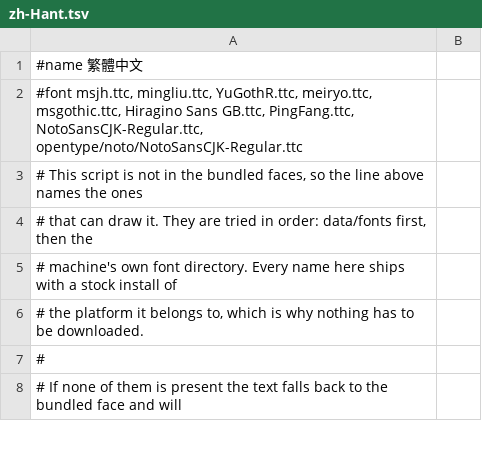
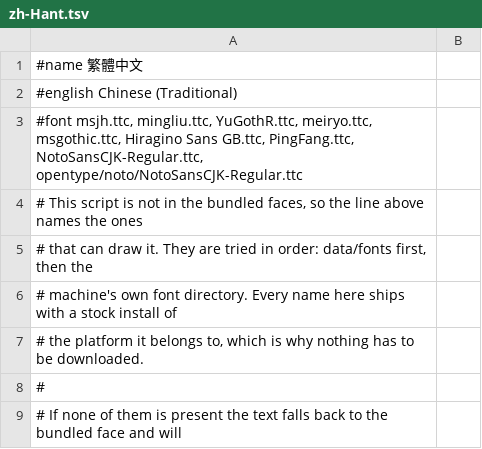
Before and after one commit to Utopian-Academy/Deckboy, a TSV file: data/lang/zh-Hant.tsv, drawn as a sheet; only a part is shown; the diff names each change by its address in the sheet, - before the commit and + after, or states it on an @@ line.

```diff
--- a/data/lang/zh-Hant.tsv
+++ b/data/lang/zh-Hant.tsv
+row 2: #english Chinese (Traditional)
```
Also changed, not shown: data/lang/bg.tsv, data/lang/es-CU.tsv, 38 other files.
